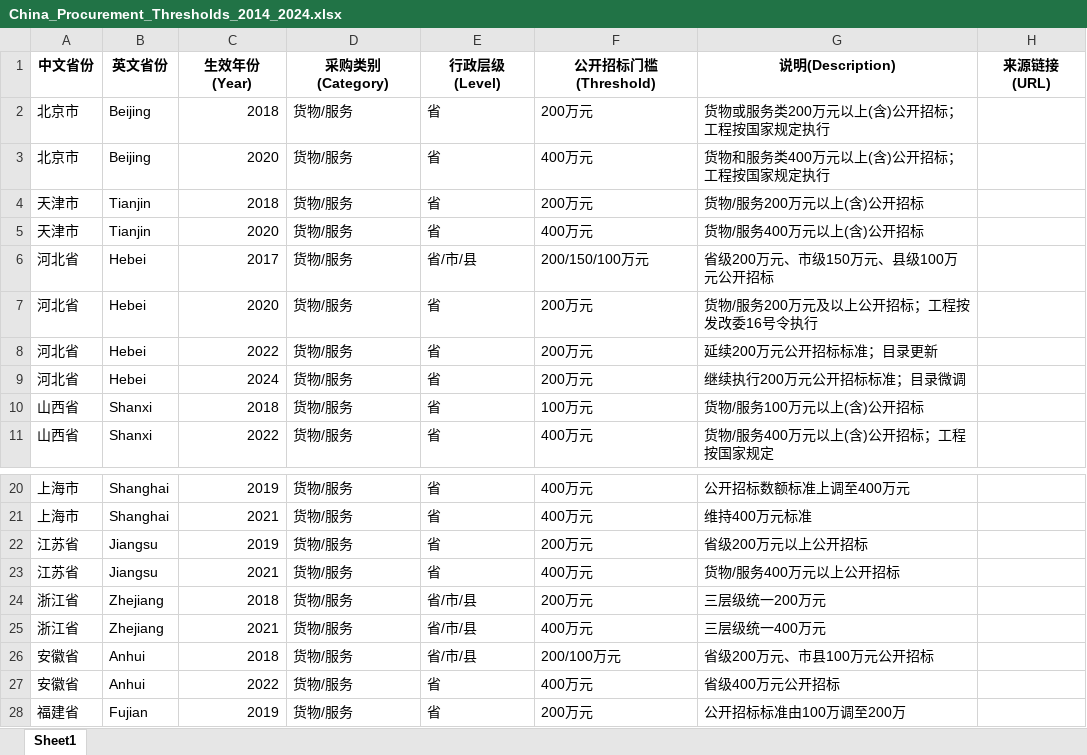
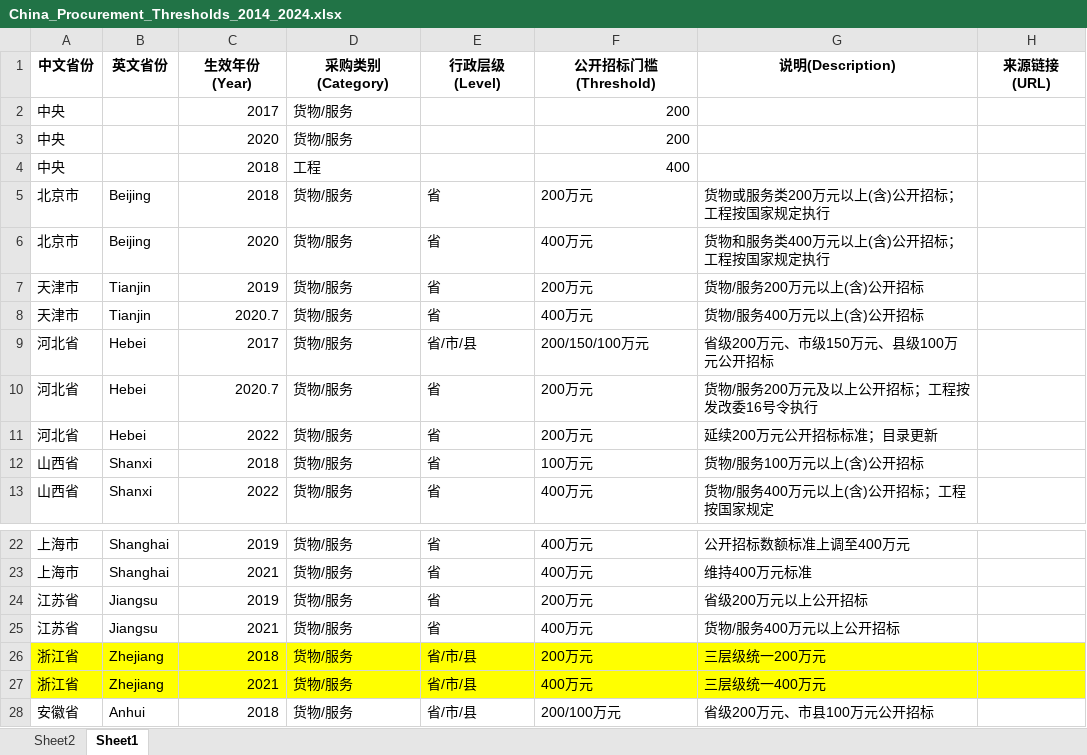
Before and after one commit to Lezy01/China_procurement, an Excel workbook: raw/China_Procurement_Thresholds_2014_2024.xlsx, sheet Sheet1, drawn as a sheet; only a part is shown, gaps mark what is left out; the shorter side is filled out with more unchanged rows; values as stored, in another font and other column widths than the file's, no borders; removed rows and columns are numbered as before the commit, all else as after; the diff names each change by its address in the sheet, - before the commit and + after, or states it on an @@ line.

```diff
--- a/raw/China_Procurement_Thresholds_2014_2024.xlsx (sheet Sheet1)
+++ b/raw/China_Procurement_Thresholds_2014_2024.xlsx (sheet Sheet1)
+sheet tab: Sheet2
+row 2: 中央 |  | 2017 | 货物/服务 |  | 200
+row 3: 中央 |  | 2020 | 货物/服务 |  | 200
+row 4: 中央 |  | 2018 | 工程 |  | 400
-C7 (生效年份(Year)): 2018
+C7 (生效年份(Year)): 2019
-C8 (生效年份(Year)): 2020
+C8 (生效年份(Year)): 2020.7
-C10 (生效年份(Year)): 2020
+C10 (生效年份(Year)): 2020.7
-row 9: 河北省 | Hebei | 2024 | 货物/服务 | 省 | 200万元 | 继续执行200万元公开招标标准；目录微调
-A26:H27 fill: none
+A26:H27 fill: #FFFF00
```
Also changed, not shown: 4 other files.
